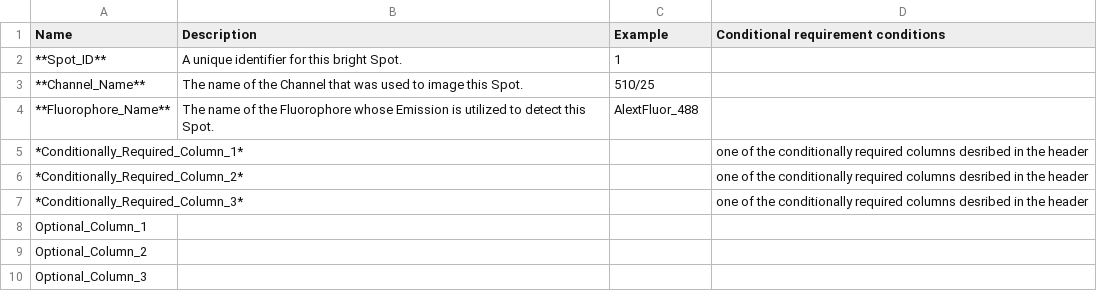
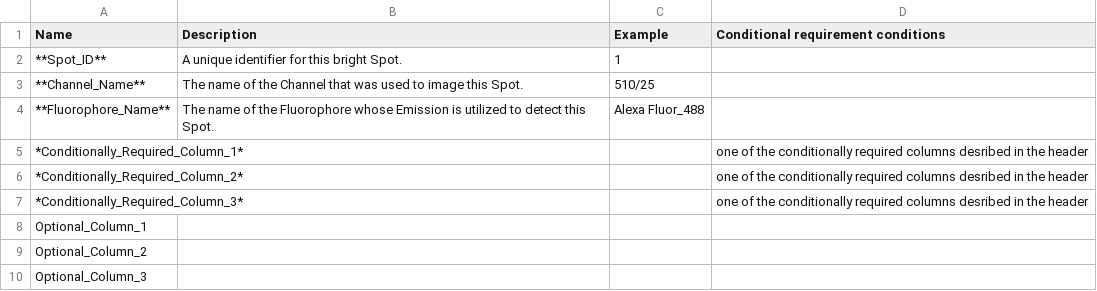
Before and after one commit to 4dn-dcic/fish_omics_format, a CSV file: docs/source/tables/quality_columns.csv, drawn as a sheet.

Commit message:
Fix entries in quality_columns.csv
Updated the Fluorophore_Name entry and corrected formatting issues.

```diff
--- a/docs/source/tables/quality_columns.csv
+++ b/docs/source/tables/quality_columns.csv
@@ -3,3 +3,3 @@ Name,Description,Example,Conditional requirement conditions
 **Channel_Name**,The name of the Channel that was used to image this Spot.,510/25,
-**Fluorophore_Name**,The name of the Fluorophore whose Emission is utilized to detect this Spot.,AlextFluor_488,
+**Fluorophore_Name**,The name of the Fluorophore whose Emission is utilized to detect this Spot.,Alexa Fluor_488,
 *Conditionally_Required_Column_1*,,,one of the conditionally required columns desribed in the header
```
